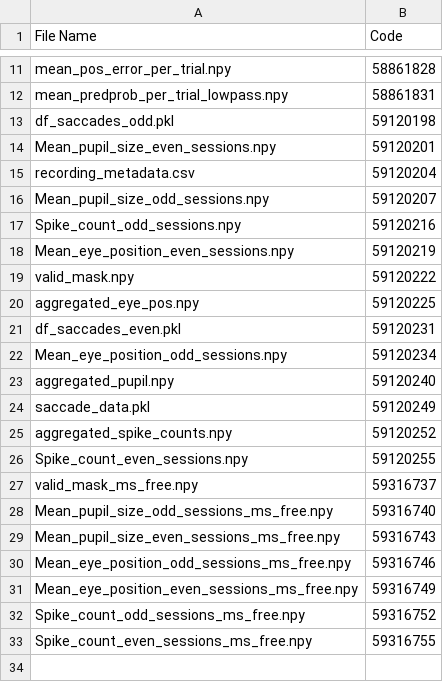
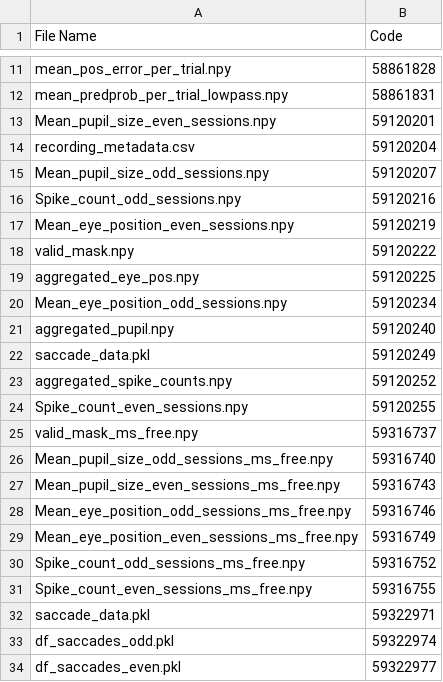
Before and after one commit to jobellet/Dynamics-of-Visual-Representations-in-a-Macaque-Ventrolateral-Prefrontal-Cortex, a CSV file: file_code_mapping.csv, drawn as a sheet; only a part is shown, gaps mark what is left out; removed rows and columns are numbered as before the commit, all else as after; the diff names each change by its address in the sheet, - before the commit and + after, or states it on an @@ line.

Commit message:
Add files via upload

```diff
--- a/file_code_mapping.csv
+++ b/file_code_mapping.csv
-row 13: df_saccades_odd.pkl | 59120198
-row 21: df_saccades_even.pkl | 59120231
+row 32: saccade_data.pkl | 59322971
+row 33: df_saccades_odd.pkl | 59322974
+row 34: df_saccades_even.pkl | 59322977
```
